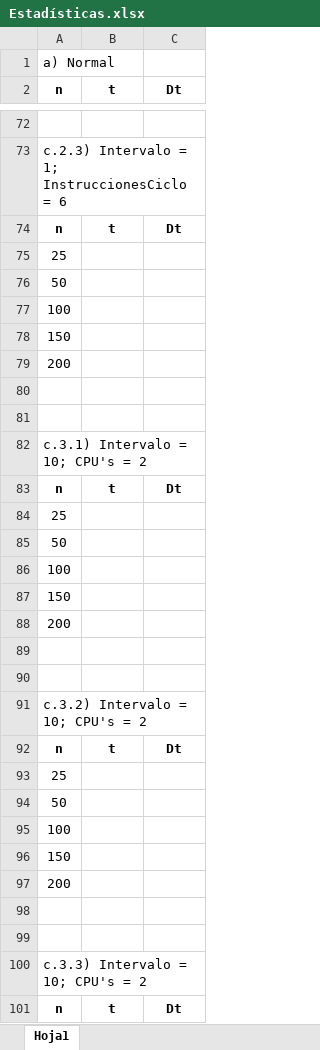
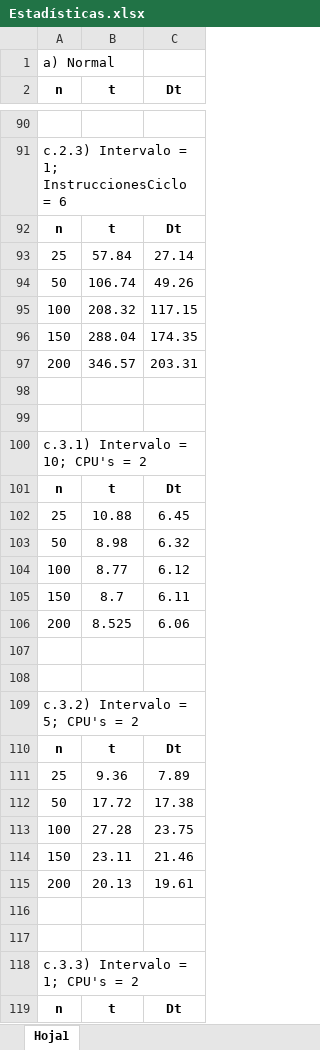
Before and after one commit to jua15377/hojaDeTrabajo5_Colas, an Excel workbook: Estadísticas.xlsx, sheet Hoja1, drawn as a sheet; only a part is shown, gaps mark what is left out; values as stored, in another font and other column widths than the file's, no borders; charts and pictures not drawn; addresses are those after the commit; the diff covers the shown part only; the diff names each change by its address in the sheet, - before the commit and + after, or states it on an @@ line.

```diff
--- a/Estadísticas.xlsx (sheet Hoja1)
+++ b/Estadísticas.xlsx (sheet Hoja1)
-B93 (t): (empty)
+B93 (t): 57.84
-C93 (Dt): (empty)
+C93 (Dt): 27.14
-B94 (t): (empty)
+B94 (t): 106.74
-C94 (Dt): (empty)
+C94 (Dt): 49.26
-B95 (t): (empty)
+B95 (t): 208.32
-C95 (Dt): (empty)
+C95 (Dt): 117.15
-B96 (t): (empty)
+B96 (t): 288.04
-C96 (Dt): (empty)
+C96 (Dt): 174.35
-B97 (t): (empty)
+B97 (t): 346.57
-C97 (Dt): (empty)
+C97 (Dt): 203.31
-B102 (t): (empty)
+B102 (t): 10.88
-C102 (Dt): (empty)
+C102 (Dt): 6.45
-B103 (t): (empty)
+B103 (t): 8.98
-C103 (Dt): (empty)
+C103 (Dt): 6.32
-B104 (t): (empty)
+B104 (t): 8.77
-C104 (Dt): (empty)
+C104 (Dt): 6.12
-B105 (t): (empty)
+B105 (t): 8.7
-C105 (Dt): (empty)
+C105 (Dt): 6.11
-B106 (t): (empty)
+B106 (t): 8.525
-C106 (Dt): (empty)
+C106 (Dt): 6.06
-A109 (n): c.3.2) Intervalo = 10; CPU's = 2
+A109 (n): c.3.2) Intervalo = 5; CPU's = 2
-B111 (t): (empty)
+B111 (t): 9.36
-C111 (Dt): (empty)
+C111 (Dt): 7.89
-B112 (t): (empty)
+B112 (t): 17.72
-C112 (Dt): (empty)
+C112 (Dt): 17.38
-B113 (t): (empty)
+B113 (t): 27.28
-C113 (Dt): (empty)
+C113 (Dt): 23.75
-B114 (t): (empty)
+B114 (t): 23.11
-C114 (Dt): (empty)
+C114 (Dt): 21.46
-B115 (t): (empty)
+B115 (t): 20.13
-C115 (Dt): (empty)
+C115 (Dt): 19.61
-A118 (n): c.3.3) Intervalo = 10; CPU's = 2
+A118 (n): c.3.3) Intervalo = 1; CPU's = 2
```
Also changed, not shown: 18 added rows and 60 edited cells elsewhere in this sheet, charts or pictures, 1 other file.
